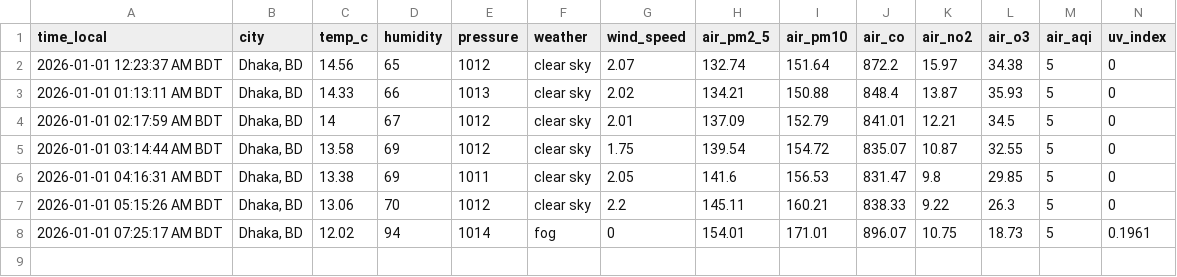
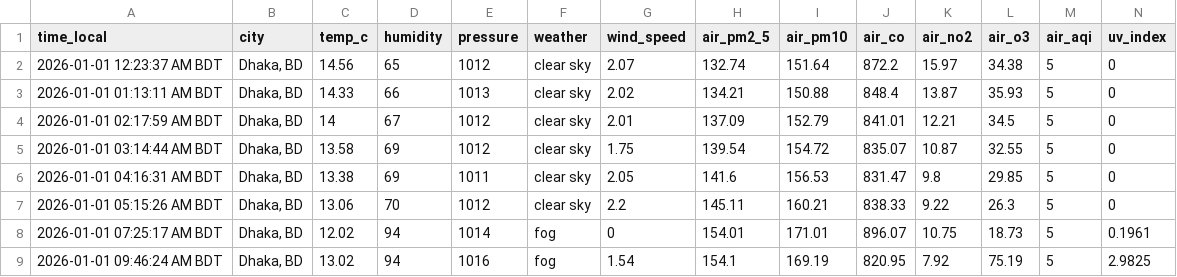
Before and after one commit to syedraihanali/dhaka-environment-logger, a CSV file: data/csv/environment_2026_01.csv, drawn as a sheet.

Commit message:
Dhaka environment update: 2026-01-01 09:46 AM BDT

```diff
--- a/data/csv/environment_2026_01.csv
+++ b/data/csv/environment_2026_01.csv
@@ -8 +8,2 @@ time_local,city,temp_c,humidity,pressure,weather,wind_speed,air_pm2_5,air_pm10,a
 2026-01-01 07:25:17 AM BDT,"Dhaka, BD",12.02,94,1014,fog,0,154.01,171.01,896.07,10.75,18.73,5,0.1961
+2026-01-01 09:46:24 AM BDT,"Dhaka, BD",13.02,94,1016,fog,1.54,154.1,169.19,820.95,7.92,75.19,5,2.9825
```
Also changed, not shown: 1 other file.
